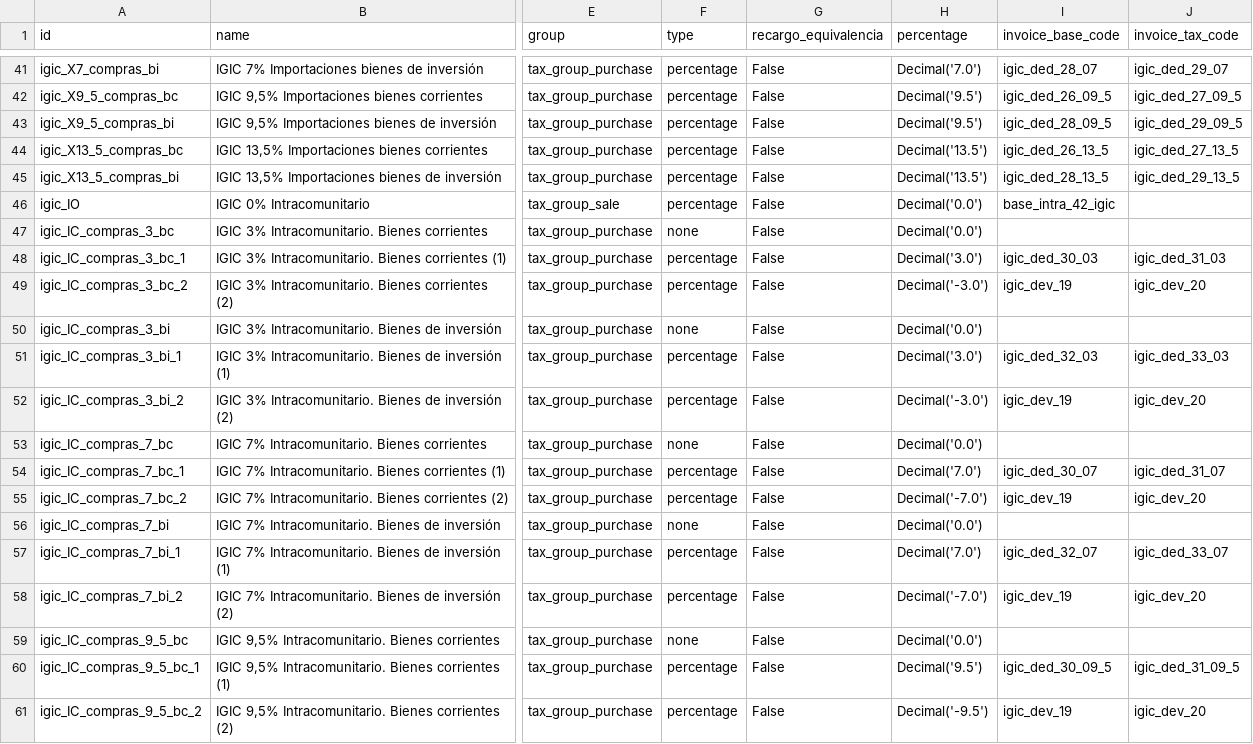
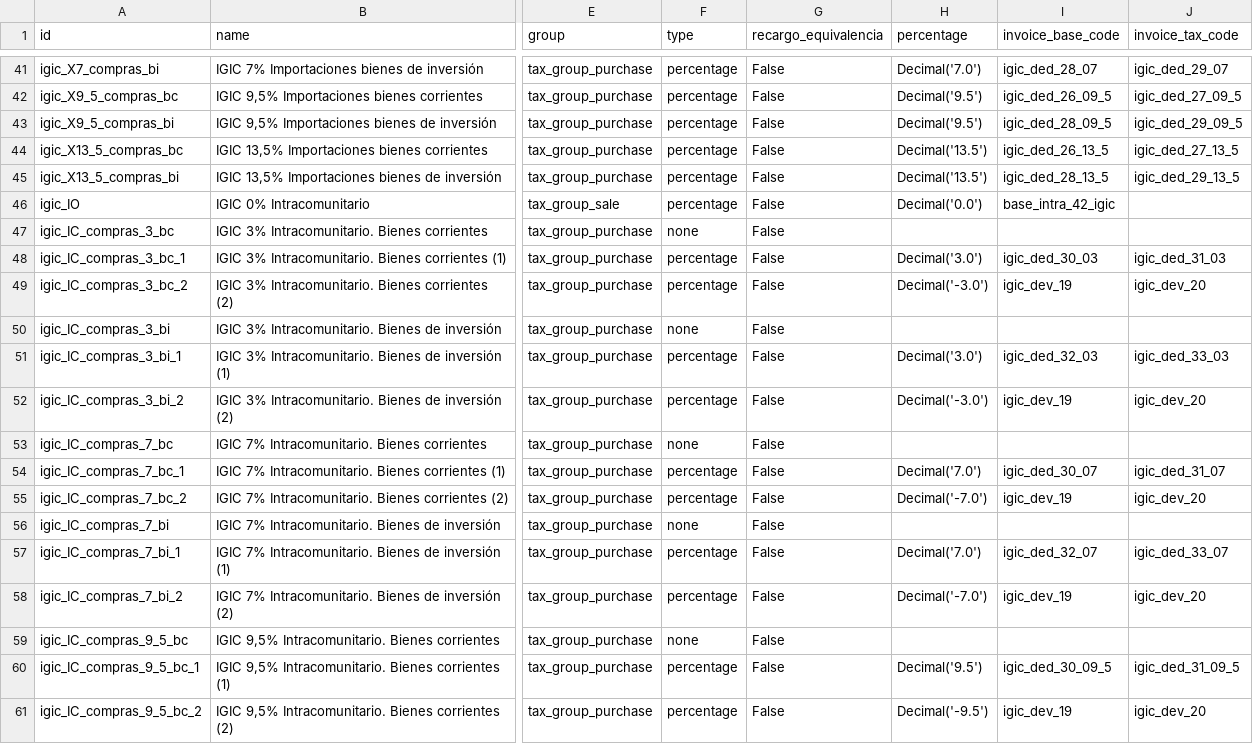
Before and after one commit to NaN-tic/tryton-account_es_csv2xml, a CSV file: tax.csv, drawn as a sheet; only a part is shown, gaps mark what is left out; the diff covers the shown part only; the diff names each change by its address in the sheet, - before the commit and + after, or states it on an @@ line.

Commit message:
Remove tax percentatge when type is none

```diff
--- a/tax.csv
+++ b/tax.csv
-H47 (percentage): Decimal('0.0')
+H47 (percentage): (empty)
-H50 (percentage): Decimal('0.0')
+H50 (percentage): (empty)
-H53 (percentage): Decimal('0.0')
+H53 (percentage): (empty)
-H56 (percentage): Decimal('0.0')
+H56 (percentage): (empty)
-H59 (percentage): Decimal('0.0')
+H59 (percentage): (empty)
```
Also changed, not shown: 14 edited cells elsewhere in this file, tax_pymes.csv, 2 other files.
